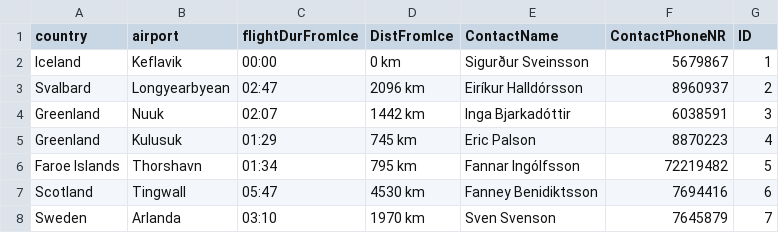
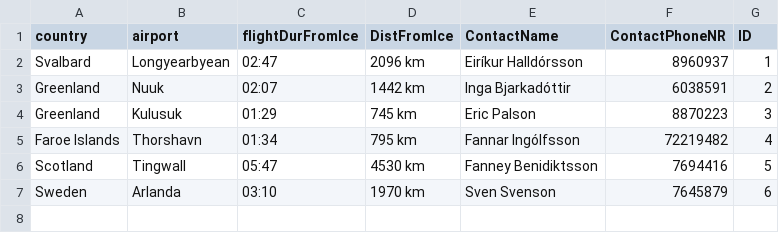
Before and after one commit to harpasteingrims/Dagbok, a CSV file: csv_files/Destinations.csv, drawn as a sheet.

```diff
--- a/csv_files/Destinations.csv
+++ b/csv_files/Destinations.csv
@@ -1,8 +1,7 @@
 country, airport, flightDurFromIce, DistFromIce, ContactName, ContactPhoneNR, ID
-Iceland, Keflavik, 00:00, 0 km, Sigurður Sveinsson, 5679867, 1
-Svalbard, Longyearbyean, 02:47, 2096 km, Eiríkur Halldórsson, 8960937, 2
-Greenland, Nuuk, 02:07, 1442 km, Inga Bjarkadóttir , 6038591, 3
-Greenland, Kulusuk, 01:29, 745 km, Eric Palson, 8870223, 4
-Faroe Islands, Thorshavn, 01:34, 795 km, Fannar Ingólfsson, 72219482, 5
-Scotland, Tingwall, 05:47, 4530 km, Fanney Benidiktsson, 7694416, 6
-Sweden, Arlanda, 03:10, 1970 km, Sven Svenson, 7645879, 7
+Svalbard, Longyearbyean, 02:47, 2096 km, Eiríkur Halldórsson, 8960937, 1
+Greenland, Nuuk, 02:07, 1442 km, Inga Bjarkadóttir , 6038591, 2
+Greenland, Kulusuk, 01:29, 745 km, Eric Palson, 8870223, 3
+Faroe Islands, Thorshavn, 01:34, 795 km, Fannar Ingólfsson, 72219482, 4
+Scotland, Tingwall, 05:47, 4530 km, Fanney Benidiktsson, 7694416, 5
+Sweden, Arlanda, 03:10, 1970 km, Sven Svenson, 7645879, 6
```
Also changed, not shown: csv_files/CabinCrew.csv, csv_files/Pilots.csv, 6 other files.
